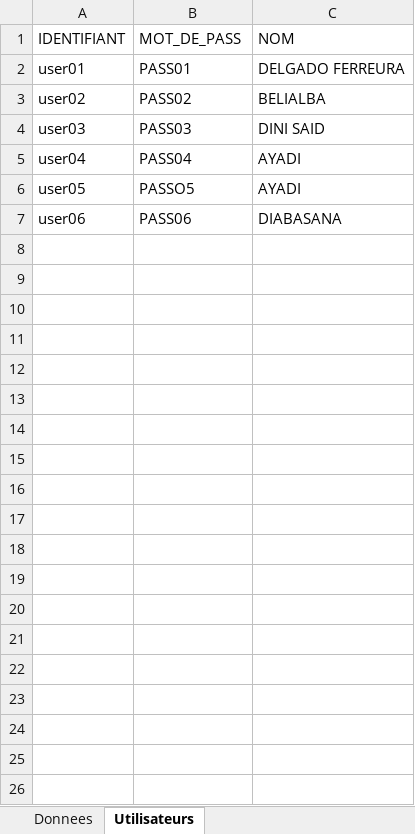
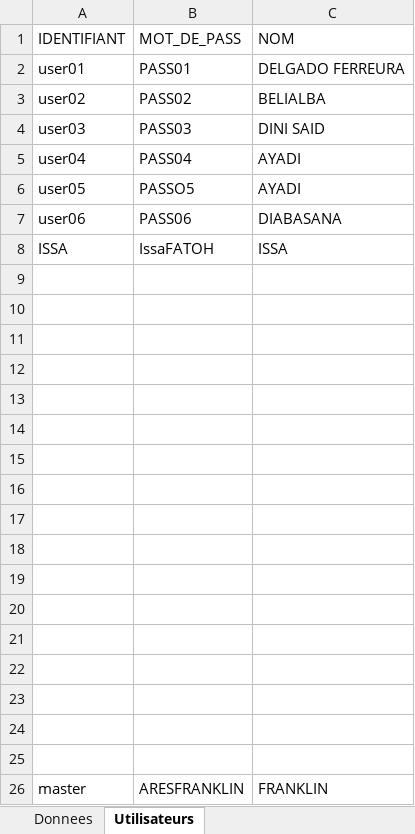
Before and after one commit to diabasana/SUIVI-DOSSIER, an Excel workbook: suivi-dosiers.xlsx, sheet Utilisateurs, drawn as a sheet; values as stored, in another font and other column widths than the file's, no borders; the diff names each change by its address in the sheet, - before the commit and + after, or states it on an @@ line.

```diff
--- a/suivi-dosiers.xlsx (sheet Utilisateurs)
+++ b/suivi-dosiers.xlsx (sheet Utilisateurs)
+row 8: ISSA | IssaFATOH | ISSA
+row 9: (empty)
+row 10: (empty)
+row 11: (empty)
+row 12: (empty)
+row 13: (empty)
+row 14: (empty)
+row 15: (empty)
+row 16: (empty)
+row 17: (empty)
+row 18: (empty)
+row 19: (empty)
+row 20: (empty)
+row 21: (empty)
+row 22: (empty)
+row 23: (empty)
+row 24: (empty)
+row 25: (empty)
+row 26: master | ARESFRANKLIN | FRANKLIN
```
Also changed, not shown: sheet Donnees.
